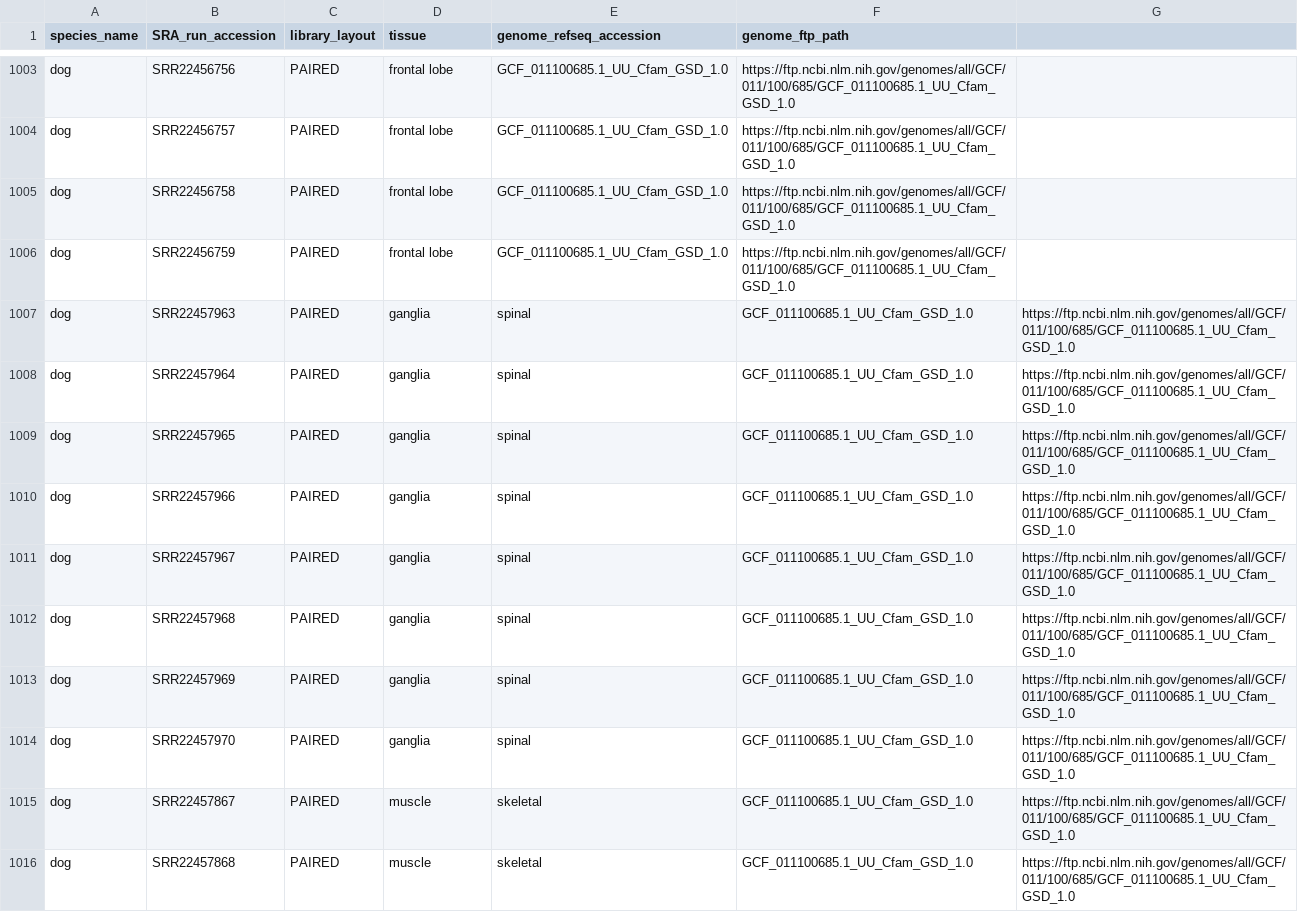
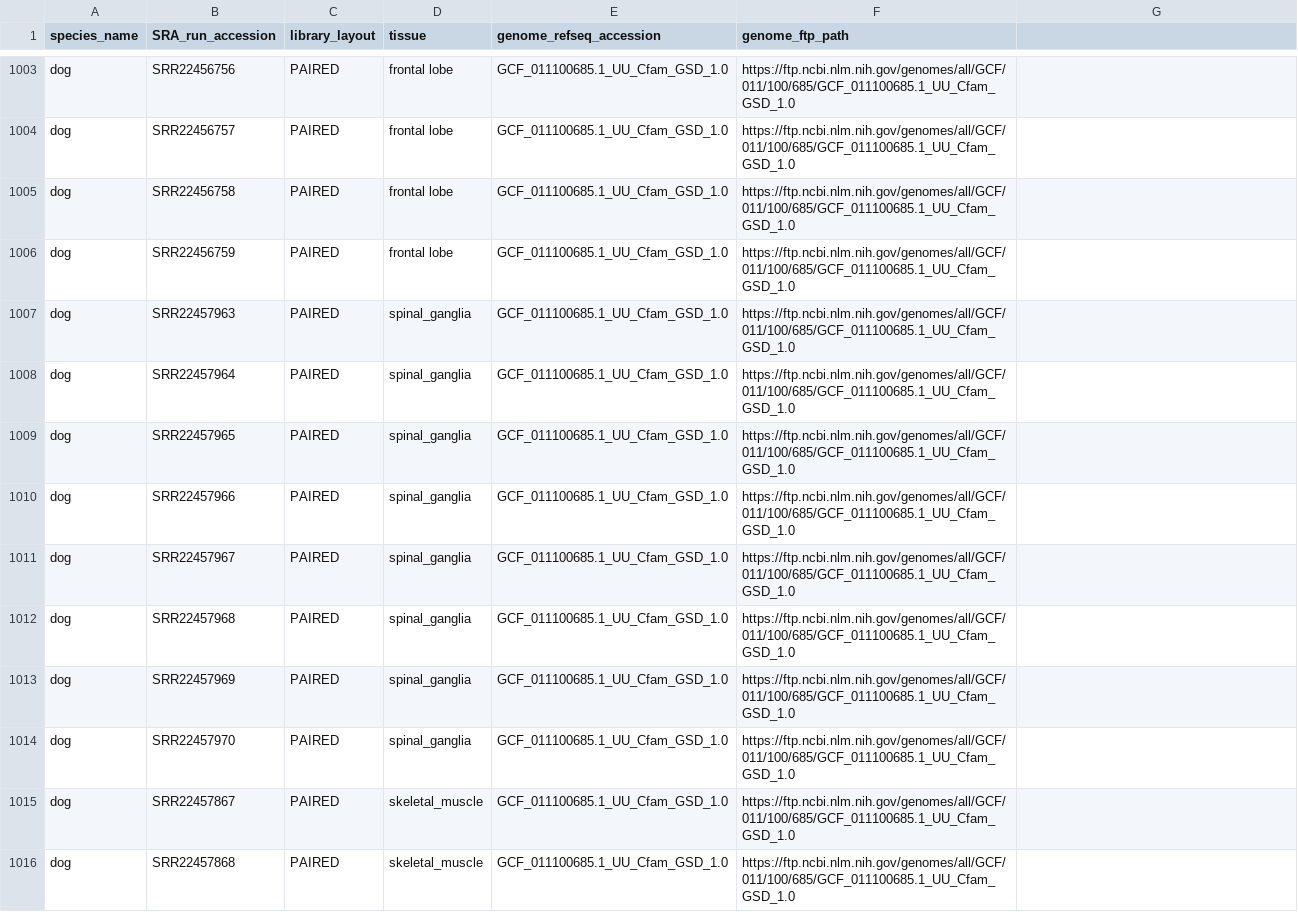
Before and after one commit to Arcadia-Science/2023-repeats-validation, a CSV file: transcriptome-workflow/inputs/sra_refseq_download_table.csv, drawn as a sheet; only a part is shown, gaps mark what is left out; the diff covers the shown part only.

```diff
--- a/transcriptome-workflow/inputs/sra_refseq_download_table.csv
+++ b/transcriptome-workflow/inputs/sra_refseq_download_table.csv
@@ -1006,11 +1006,11 @@ dog,SRR22456758,PAIRED,frontal lobe,GCF_011100685.1_UU_Cfam_GSD_1.0,https://ftp.
 dog,SRR22456759,PAIRED,frontal lobe,GCF_011100685.1_UU_Cfam_GSD_1.0,https://ftp.ncbi.nlm.nih.gov/genomes/all/GCF/011/100/685/GCF_011100685.1_UU_Cfam_GSD_1.0
-dog,SRR22457963,PAIRED,ganglia, spinal,GCF_011100685.1_UU_Cfam_GSD_1.0,https://ftp.ncbi.nlm.nih.gov/genomes/all/GCF/011/100/685/GCF_011100685.1_UU_Cfam_GSD_1.0
-dog,SRR22457964,PAIRED,ganglia, spinal,GCF_011100685.1_UU_Cfam_GSD_1.0,https://ftp.ncbi.nlm.nih.gov/genomes/all/GCF/011/100/685/GCF_011100685.1_UU_Cfam_GSD_1.0
-dog,SRR22457965,PAIRED,ganglia, spinal,GCF_011100685.1_UU_Cfam_GSD_1.0,https://ftp.ncbi.nlm.nih.gov/genomes/all/GCF/011/100/685/GCF_011100685.1_UU_Cfam_GSD_1.0
-dog,SRR22457966,PAIRED,ganglia, spinal,GCF_011100685.1_UU_Cfam_GSD_1.0,https://ftp.ncbi.nlm.nih.gov/genomes/all/GCF/011/100/685/GCF_011100685.1_UU_Cfam_GSD_1.0
-dog,SRR22457967,PAIRED,ganglia, spinal,GCF_011100685.1_UU_Cfam_GSD_1.0,https://ftp.ncbi.nlm.nih.gov/genomes/all/GCF/011/100/685/GCF_011100685.1_UU_Cfam_GSD_1.0
-dog,SRR22457968,PAIRED,ganglia, spinal,GCF_011100685.1_UU_Cfam_GSD_1.0,https://ftp.ncbi.nlm.nih.gov/genomes/all/GCF/011/100/685/GCF_011100685.1_UU_Cfam_GSD_1.0
-dog,SRR22457969,PAIRED,ganglia, spinal,GCF_011100685.1_UU_Cfam_GSD_1.0,https://ftp.ncbi.nlm.nih.gov/genomes/all/GCF/011/100/685/GCF_011100685.1_UU_Cfam_GSD_1.0
-dog,SRR22457970,PAIRED,ganglia, spinal,GCF_011100685.1_UU_Cfam_GSD_1.0,https://ftp.ncbi.nlm.nih.gov/genomes/all/GCF/011/100/685/GCF_011100685.1_UU_Cfam_GSD_1.0
-dog,SRR22457867,PAIRED,muscle, skeletal,GCF_011100685.1_UU_Cfam_GSD_1.0,https://ftp.ncbi.nlm.nih.gov/genomes/all/GCF/011/100/685/GCF_011100685.1_UU_Cfam_GSD_1.0
-dog,SRR22457868,PAIRED,muscle, skeletal,GCF_011100685.1_UU_Cfam_GSD_1.0,https://ftp.ncbi.nlm.nih.gov/genomes/all/GCF/011/100/685/GCF_011100685.1_UU_Cfam_GSD_1.0
+dog,SRR22457963,PAIRED,spinal_ganglia,GCF_011100685.1_UU_Cfam_GSD_1.0,https://ftp.ncbi.nlm.nih.gov/genomes/all/GCF/011/100/685/GCF_011100685.1_UU_Cfam_GSD_1.0
+dog,SRR22457964,PAIRED,spinal_ganglia,GCF_011100685.1_UU_Cfam_GSD_1.0,https://ftp.ncbi.nlm.nih.gov/genomes/all/GCF/011/100/685/GCF_011100685.1_UU_Cfam_GSD_1.0
+dog,SRR22457965,PAIRED,spinal_ganglia,GCF_011100685.1_UU_Cfam_GSD_1.0,https://ftp.ncbi.nlm.nih.gov/genomes/all/GCF/011/100/685/GCF_011100685.1_UU_Cfam_GSD_1.0
+dog,SRR22457966,PAIRED,spinal_ganglia,GCF_011100685.1_UU_Cfam_GSD_1.0,https://ftp.ncbi.nlm.nih.gov/genomes/all/GCF/011/100/685/GCF_011100685.1_UU_Cfam_GSD_1.0
+dog,SRR22457967,PAIRED,spinal_ganglia,GCF_011100685.1_UU_Cfam_GSD_1.0,https://ftp.ncbi.nlm.nih.gov/genomes/all/GCF/011/100/685/GCF_011100685.1_UU_Cfam_GSD_1.0
+dog,SRR22457968,PAIRED,spinal_ganglia,GCF_011100685.1_UU_Cfam_GSD_1.0,https://ftp.ncbi.nlm.nih.gov/genomes/all/GCF/011/100/685/GCF_011100685.1_UU_Cfam_GSD_1.0
+dog,SRR22457969,PAIRED,spinal_ganglia,GCF_011100685.1_UU_Cfam_GSD_1.0,https://ftp.ncbi.nlm.nih.gov/genomes/all/GCF/011/100/685/GCF_011100685.1_UU_Cfam_GSD_1.0
+dog,SRR22457970,PAIRED,spinal_ganglia,GCF_011100685.1_UU_Cfam_GSD_1.0,https://ftp.ncbi.nlm.nih.gov/genomes/all/GCF/011/100/685/GCF_011100685.1_UU_Cfam_GSD_1.0
+dog,SRR22457867,PAIRED,skeletal_muscle,GCF_011100685.1_UU_Cfam_GSD_1.0,https://ftp.ncbi.nlm.nih.gov/genomes/all/GCF/011/100/685/GCF_011100685.1_UU_Cfam_GSD_1.0
+dog,SRR22457868,PAIRED,skeletal_muscle,GCF_011100685.1_UU_Cfam_GSD_1.0,https://ftp.ncbi.nlm.nih.gov/genomes/all/GCF/011/100/685/GCF_011100685.1_UU_Cfam_GSD_1.0
```
Also changed, not shown: 152 edited cells elsewhere in this file.
